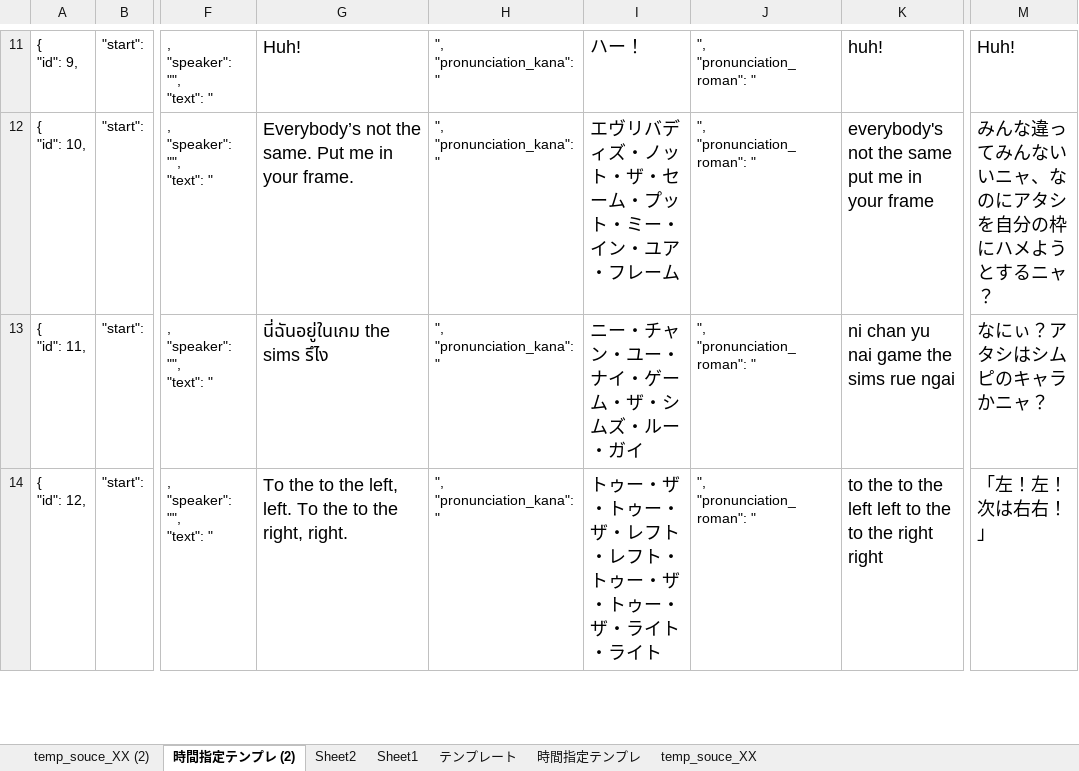
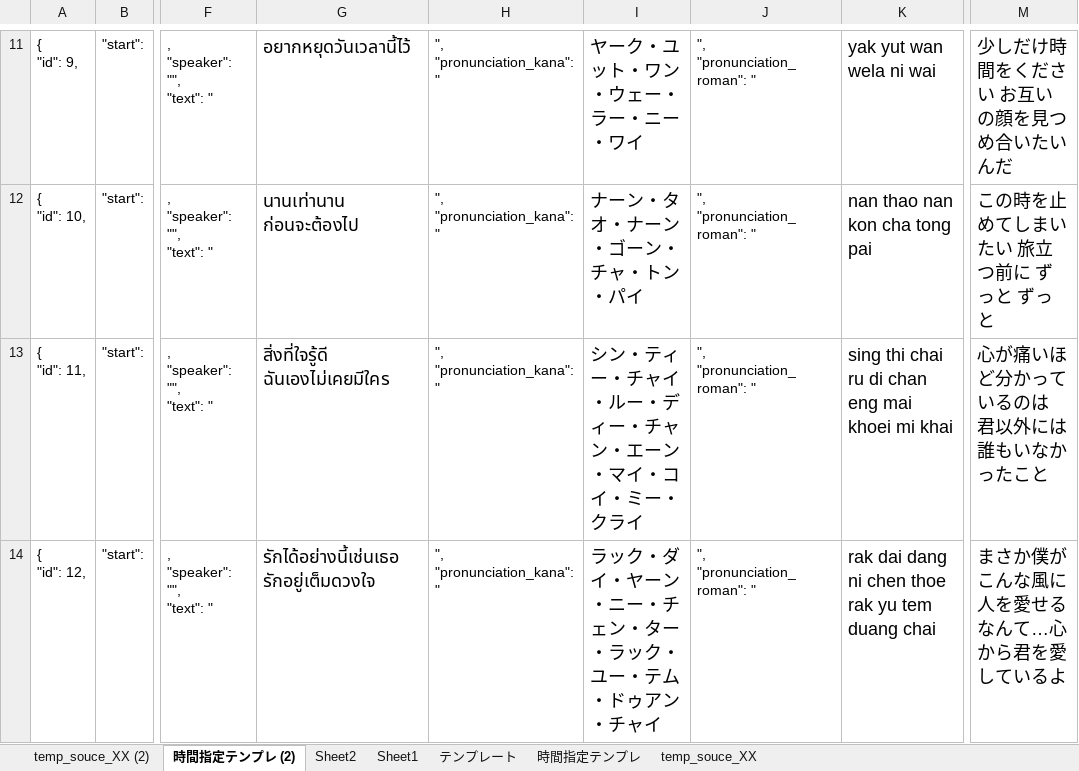
Before and after one commit to jjjasmin/perses-translation-archive, an Excel workbook: src/DIY_video_XX_JSON.xlsx, sheet 時間指定テンプレ (2), drawn as a sheet; only a part is shown, gaps mark what is left out; values as stored, in another font and other column widths than the file's, no borders; the diff covers the shown part only; the diff names each change by its address in the sheet, - before the commit and + after, or states it on an @@ line.

```diff
--- a/src/DIY_video_XX_JSON.xlsx (sheet 時間指定テンプレ (2))
+++ b/src/DIY_video_XX_JSON.xlsx (sheet 時間指定テンプレ (2))
-G11: Huh!
+G11: อยากหยุดวันเวลานี้ไว้
-I11: ハー！
+I11: ヤーク・ユット・ワン・ウェー・ラー・ニー・ワイ
-K11: huh!
+K11: yak yut wan wela ni wai
-M11: Huh!
+M11: 少しだけ時間をください お互いの顔を見つめ合いたいんだ
-G12: Everybody’s not the same. Put me in your frame.
+G12: นานเท่านาน ก่อนจะต้องไป
-I12: エヴリバディズ・ノット・ザ・セーム・プット・ミー・イン・ユア・フレーム
+I12: ナーン・タオ・ナーン・ゴーン・チャ・トン・パイ
-K12: everybody's not the same put me in your frame
+K12: nan thao nan kon cha tong pai
-M12: みんな違ってみんないいニャ、なのにアタシを自分の枠にハメようとするニャ？
+M12: この時を止めてしまいたい 旅立つ前に ずっと ずっと
-G13: นี่ฉันอยู่ในเกม the sims รึไง
+G13: สิ่งที่ใจรู้ดี ฉันเองไม่เคยมีใคร
-I13: ニー・チャン・ユー・ナイ・ゲーム・ザ・シムズ・ルー・ガイ
+I13: シン・ティー・チャイ・ルー・ディー・チャン・エーン・マイ・コイ・ミー・クライ
-K13: ni chan yu nai game the sims rue ngai
+K13: sing thi chai ru di chan eng mai khoei mi khai
-M13: なにぃ？アタシはシムピのキャラかニャ？
+M13: 心が痛いほど分かっているのは 君以外には誰もいなかったこと
-G14: To the to the left, left. To the to the right, right.
+G14: รักได้อย่างนี้เช่นเธอ รักอยู่เต็มดวงใจ
-I14: トゥー・ザ・トゥー・ザ・レフト・レフト・トゥー・ザ・トゥー・ザ・ライト・ライト
+I14: ラック・ダイ・ヤーン・ニー・チェン・ター・ラック・ユー・テム・ドゥアン・チャイ
-K14: to the to the left left to the to the right right
+K14: rak dai dang ni chen thoe rak yu tem duang chai
-M14: 「左！左！次は右右！」
+M14: まさか僕がこんな風に人を愛せるなんて…心から君を愛しているよ
```
Also changed, not shown: 260 edited cells elsewhere in this sheet, sheet Sheet2, sheet temp_souce_XX (2), 20 other files.
